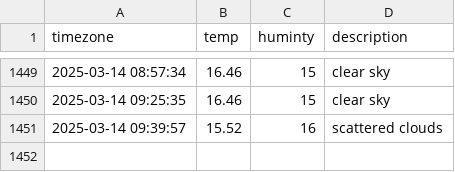
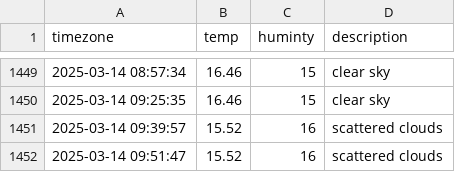
Before and after one commit to dongmin330/seoul_weather, a CSV file: seoul_weather.csv, drawn as a sheet; only a part is shown, gaps mark what is left out; the diff names each change by its address in the sheet, - before the commit and + after, or states it on an @@ line.

```diff
--- a/seoul_weather.csv
+++ b/seoul_weather.csv
+row 1452: 2025-03-14 09:51:47 | 15.52 | 16 | scattered clouds
```
